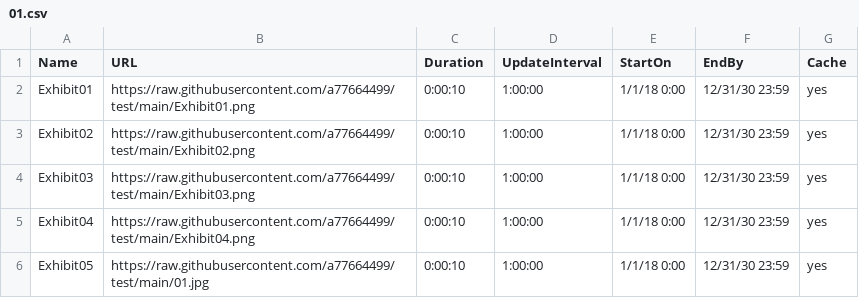
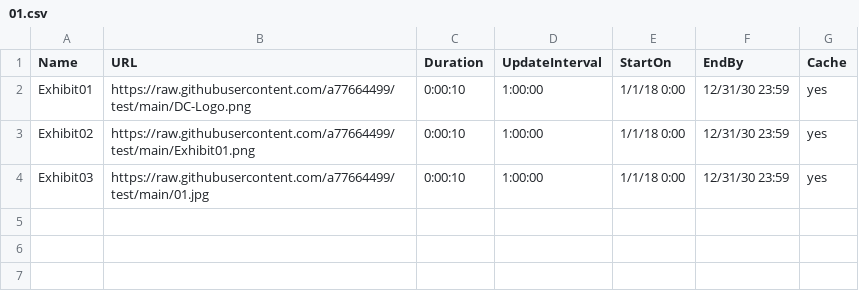
Before and after one commit to a77664499/test, a CSV file: 01.csv, drawn as a sheet.

Commit message:
Update 01.csv

```diff
--- a/01.csv
+++ b/01.csv
@@ -1,6 +1,4 @@
 Name,URL,Duration,UpdateInterval,StartOn,EndBy,Cache
-Exhibit01,https://raw.githubusercontent.com/a77664499/test/main/Exhibit01.png,0:00:10,1:00:00,1/1/18 0:00,12/31/30 23:59,yes
-Exhibit02,https://raw.githubusercontent.com/a77664499/test/main/Exhibit02.png,0:00:10,1:00:00,1/1/18 0:00,12/31/30 23:59,yes
-Exhibit03,https://raw.githubusercontent.com/a77664499/test/main/Exhibit03.png,0:00:10,1:00:00,1/1/18 0:00,12/31/30 23:59,yes
-Exhibit04,https://raw.githubusercontent.com/a77664499/test/main/Exhibit04.png,0:00:10,1:00:00,1/1/18 0:00,12/31/30 23:59,yes
-Exhibit05,https://raw.githubusercontent.com/a77664499/test/main/01.jpg,0:00:10,1:00:00,1/1/18 0:00,12/31/30 23:59,yes
+Exhibit01,https://raw.githubusercontent.com/a77664499/test/main/DC-Logo.png,0:00:10,1:00:00,1/1/18 0:00,12/31/30 23:59,yes
+Exhibit02,https://raw.githubusercontent.com/a77664499/test/main/Exhibit01.png,0:00:10,1:00:00,1/1/18 0:00,12/31/30 23:59,yes
+Exhibit03,https://raw.githubusercontent.com/a77664499/test/main/01.jpg,0:00:10,1:00:00,1/1/18 0:00,12/31/30 23:59,yes
```
